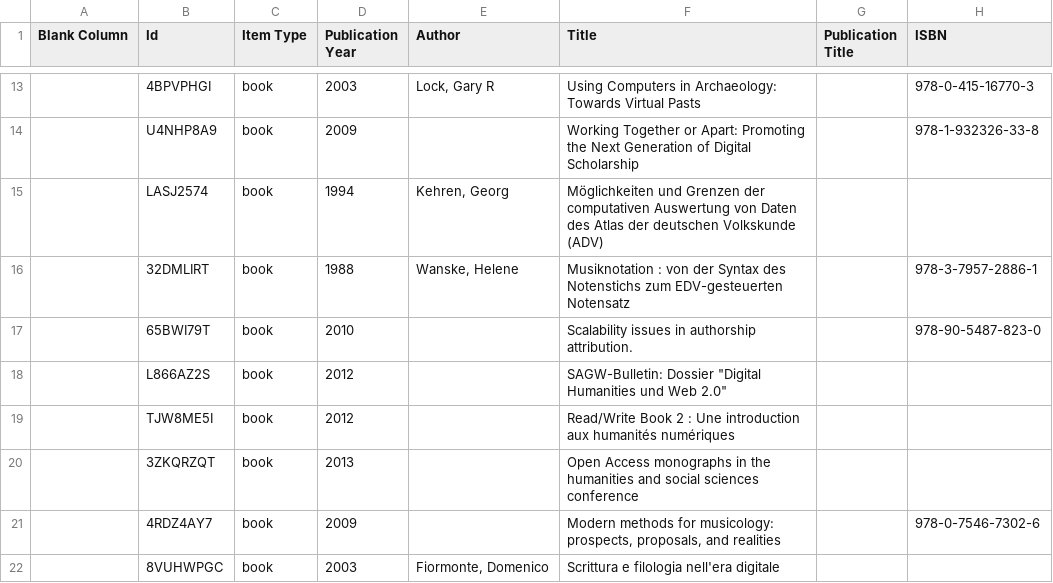
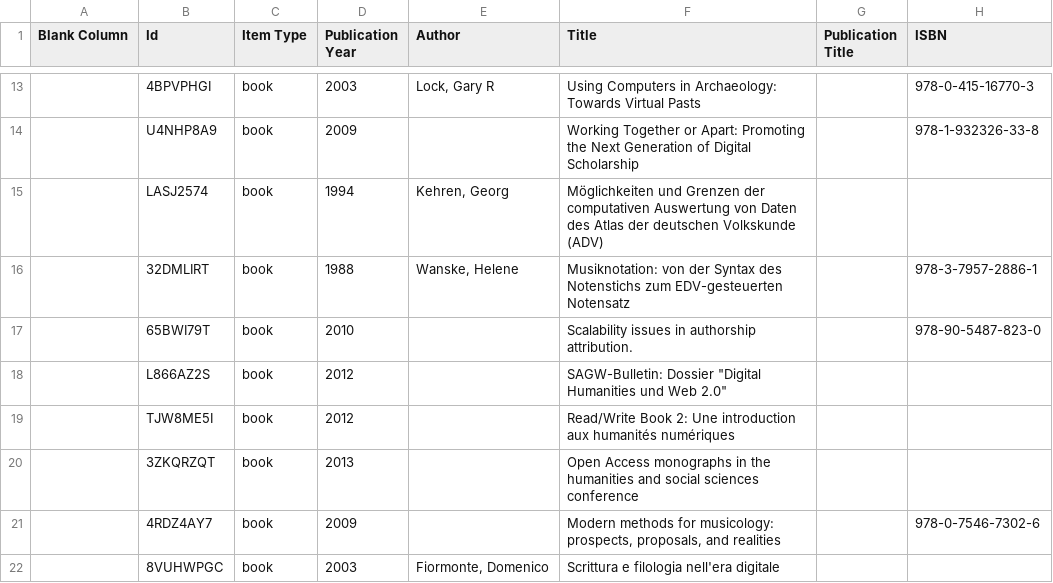
Before and after one commit to morelrep/morel-no-code-generator, a CSV file: _data/books.csv, drawn as a sheet; only a part is shown, gaps mark what is left out; the diff covers the shown part only; the diff names each change by its address in the sheet, - before the commit and + after, or states it on an @@ line.

Commit message:
links and images problems with subtitle formats fixed

```diff
--- a/_data/books.csv
+++ b/_data/books.csv
-F16 (Title): Musiknotation : von der…
+F16 (Title): Musiknotation: von der…
-F19 (Title): Read/Write Book 2 : Une introduction…
+F19 (Title): Read/Write Book 2: Une introduction…
```
Also changed, not shown: 19 edited cells elsewhere in this file, 49 other files.
